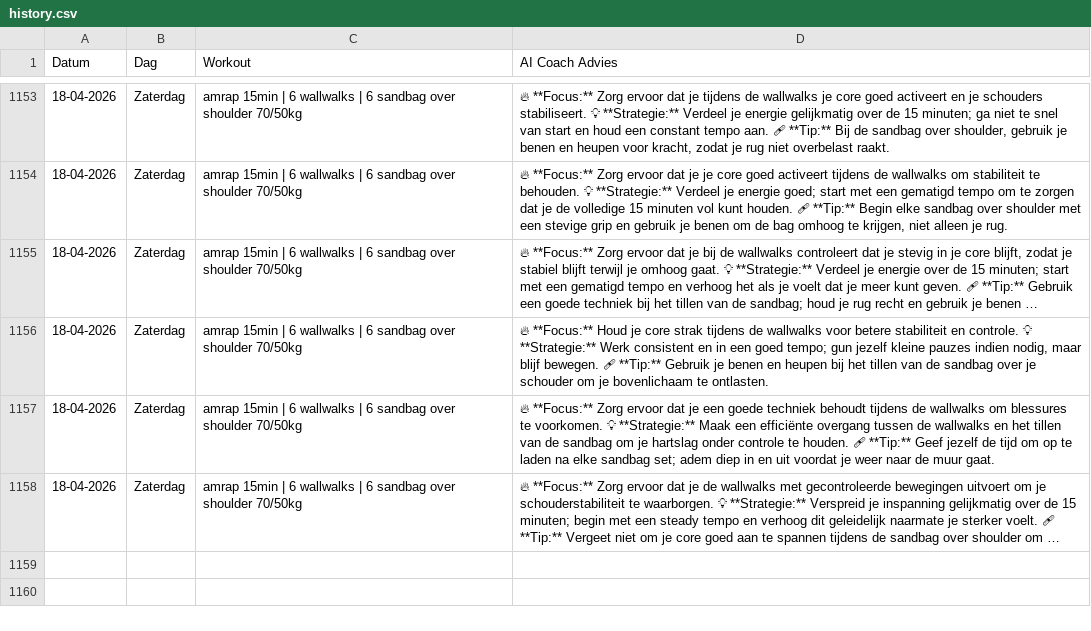
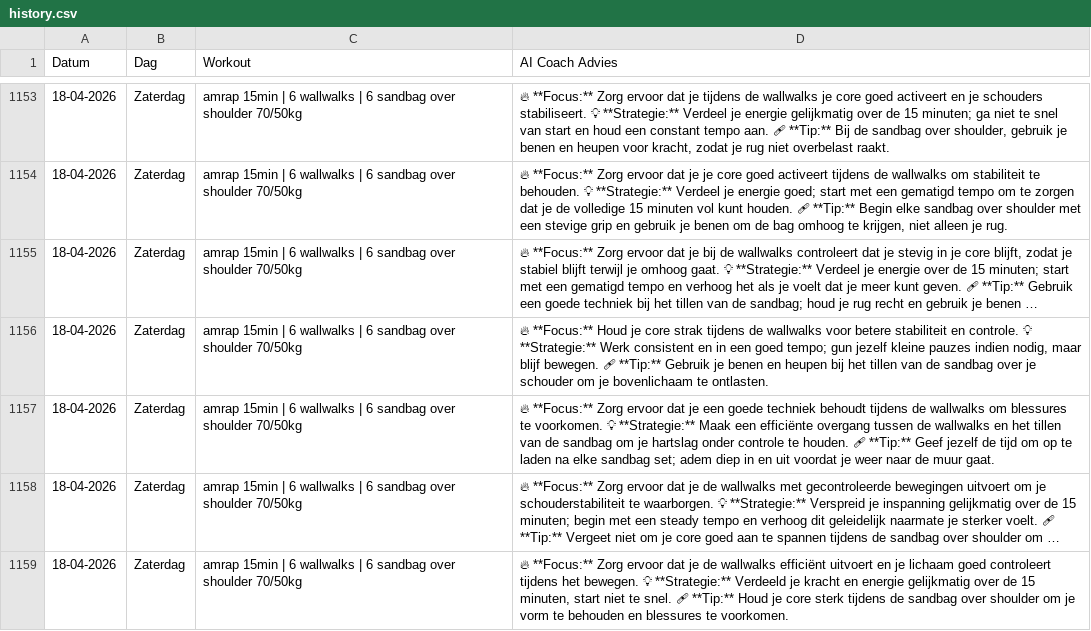
Before and after one commit to brarooijakkers-ai/bink-scraper, a CSV file: history.csv, drawn as a sheet; only a part is shown, gaps mark what is left out; long unchanged cells end in …; the diff names each change by its address in the sheet, - before the commit and + after, or states it on an @@ line.

```diff
--- a/history.csv
+++ b/history.csv
+row 1159: 18-04-2026 | Zaterdag | amrap 15min | 6 wallwalks | 6 sandbag over shoulder 70/50kg | 🔥 **Focus:** Zorg ervoor dat je de wallwalks efficiënt uitvoert en je lichaam goed controleert tijdens het bewegen. 💡 **Strategie:** Verdeeld je kracht en energie gelijkmatig over de 15 minuten, start niet te snel. 🩹 **Tip:** Houd je core sterk tijdens de sandbag over shoulder om je vorm te behouden en blessures te voorkomen.
```
Also changed, not shown: 1 other file.
